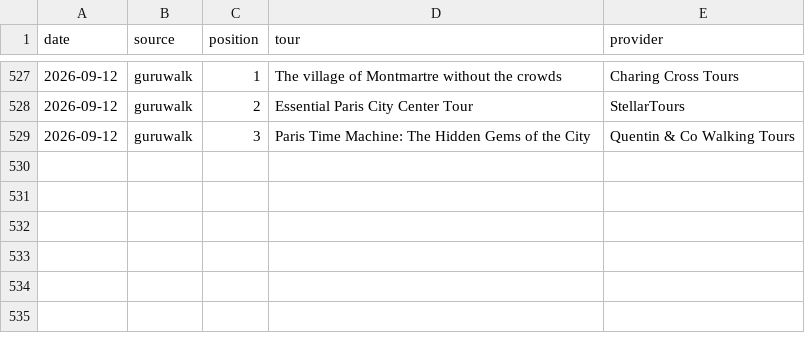
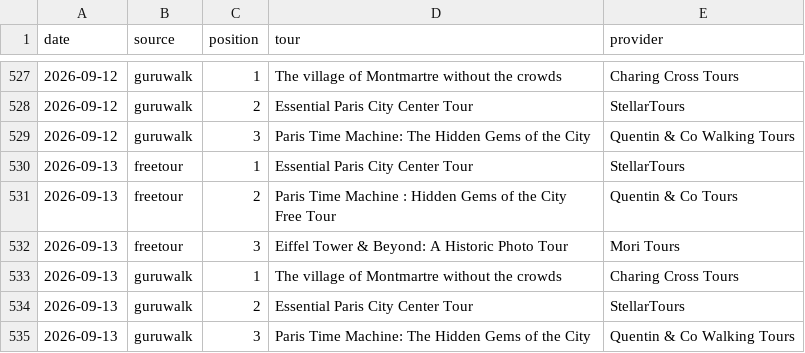
Before and after one commit to LR033/freetour-tracker, a CSV file: top3.csv, drawn as a sheet; only a part is shown, gaps mark what is left out; the diff names each change by its address in the sheet, - before the commit and + after, or states it on an @@ line.

```diff
--- a/top3.csv
+++ b/top3.csv
+row 530: 2026-09-13 | freetour | 1 | Essential Paris City Center Tour | StellarTours
+row 531: 2026-09-13 | freetour | 2 | Paris Time Machine : Hidden Gems of the City Free Tour | Quentin & Co Tours
+row 532: 2026-09-13 | freetour | 3 | Eiffel Tower & Beyond: A Historic Photo Tour | Mori Tours
+row 533: 2026-09-13 | guruwalk | 1 | The village of Montmartre without the crowds | Charing Cross Tours
+row 534: 2026-09-13 | guruwalk | 2 | Essential Paris City Center Tour | StellarTours
+row 535: 2026-09-13 | guruwalk | 3 | Paris Time Machine: The Hidden Gems of the City | Quentin & Co Walking Tours
```
Also changed, not shown: rankings.csv.
